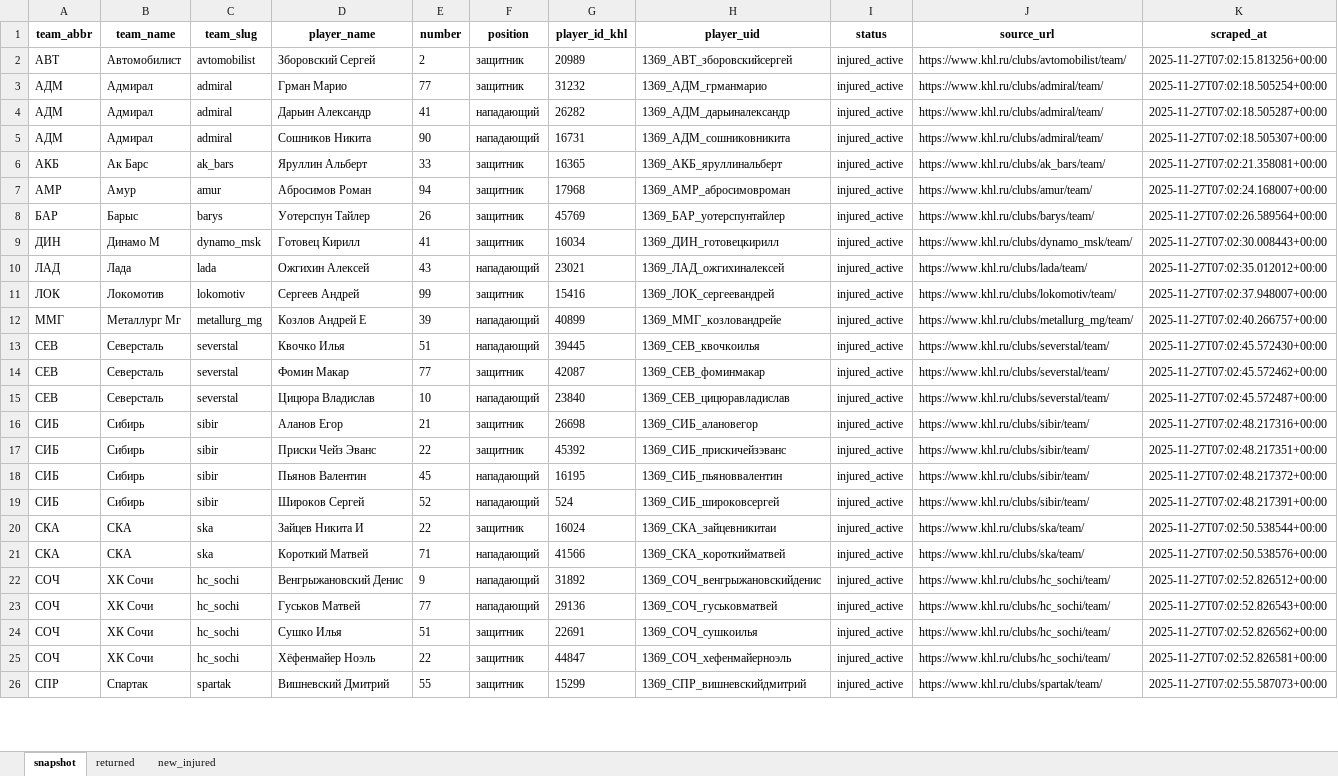
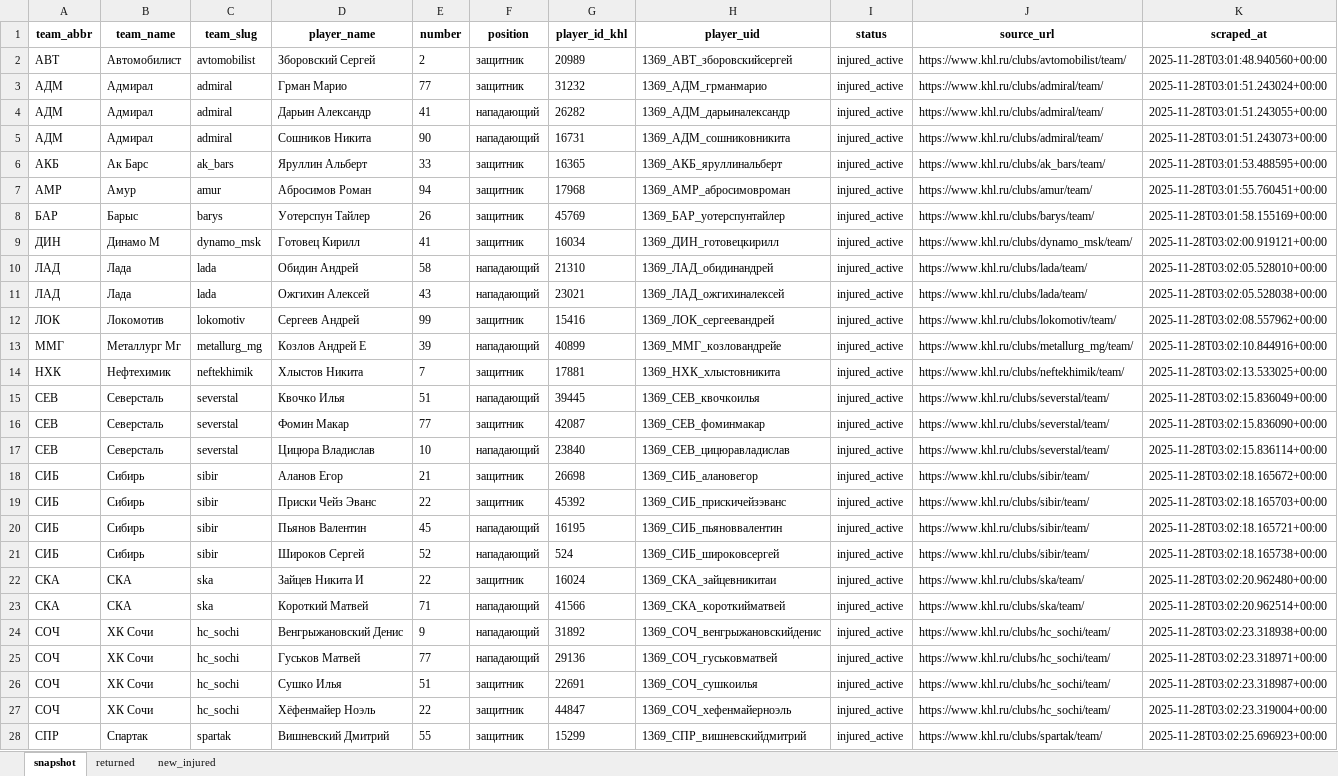
Before and after one commit to GG-Andrew/khl-cloud-results, an Excel workbook: khl/Injuries_Master_Clubs.xlsx, sheet snapshot, drawn as a sheet; only a part is shown; values as stored, in another font and other column widths than the file's, no borders; addresses are those after the commit; the diff covers the shown part only; the diff names each change by its address in the sheet, - before the commit and + after, or states it on an @@ line.

```diff
--- a/khl/Injuries_Master_Clubs.xlsx (sheet snapshot)
+++ b/khl/Injuries_Master_Clubs.xlsx (sheet snapshot)
-K2 (scraped_at): 2025-11-27T07:02:15.813256+00:00
+K2 (scraped_at): 2025-11-28T03:01:48.940560+00:00
-K3 (scraped_at): 2025-11-27T07:02:18.505254+00:00
+K3 (scraped_at): 2025-11-28T03:01:51.243024+00:00
-K4 (scraped_at): 2025-11-27T07:02:18.505287+00:00
+K4 (scraped_at): 2025-11-28T03:01:51.243055+00:00
-K5 (scraped_at): 2025-11-27T07:02:18.505307+00:00
+K5 (scraped_at): 2025-11-28T03:01:51.243073+00:00
-K6 (scraped_at): 2025-11-27T07:02:21.358081+00:00
+K6 (scraped_at): 2025-11-28T03:01:53.488595+00:00
-K7 (scraped_at): 2025-11-27T07:02:24.168007+00:00
+K7 (scraped_at): 2025-11-28T03:01:55.760451+00:00
-K8 (scraped_at): 2025-11-27T07:02:26.589564+00:00
+K8 (scraped_at): 2025-11-28T03:01:58.155169+00:00
-K9 (scraped_at): 2025-11-27T07:02:30.008443+00:00
+K9 (scraped_at): 2025-11-28T03:02:00.919121+00:00
+row 10: ЛАД | Лада | lada | Обидин Андрей | 58 | нападающий | 21310 | 1369_ЛАД_обидинандрей | injured_active | https://www.khl.ru/clubs/lada/team/ | 2025-11-28T03:02:05.528010+00:00
-K11 (scraped_at): 2025-11-27T07:02:35.012012+00:00
+K11 (scraped_at): 2025-11-28T03:02:05.528038+00:00
-K12 (scraped_at): 2025-11-27T07:02:37.948007+00:00
+K12 (scraped_at): 2025-11-28T03:02:08.557962+00:00
-K13 (scraped_at): 2025-11-27T07:02:40.266757+00:00
+K13 (scraped_at): 2025-11-28T03:02:10.844916+00:00
+row 14: НХК | Нефтехимик | neftekhimik | Хлыстов Никита | 7 | защитник | 17881 | 1369_НХК_хлыстовникита | injured_active | https://www.khl.ru/clubs/neftekhimik/team/ | 2025-11-28T03:02:13.533025+00:00
-K15 (scraped_at): 2025-11-27T07:02:45.572430+00:00
+K15 (scraped_at): 2025-11-28T03:02:15.836049+00:00
-K16 (scraped_at): 2025-11-27T07:02:45.572462+00:00
+K16 (scraped_at): 2025-11-28T03:02:15.836090+00:00
-K17 (scraped_at): 2025-11-27T07:02:45.572487+00:00
+K17 (scraped_at): 2025-11-28T03:02:15.836114+00:00
-K18 (scraped_at): 2025-11-27T07:02:48.217316+00:00
+K18 (scraped_at): 2025-11-28T03:02:18.165672+00:00
-K19 (scraped_at): 2025-11-27T07:02:48.217351+00:00
+K19 (scraped_at): 2025-11-28T03:02:18.165703+00:00
-K20 (scraped_at): 2025-11-27T07:02:48.217372+00:00
+K20 (scraped_at): 2025-11-28T03:02:18.165721+00:00
-K21 (scraped_at): 2025-11-27T07:02:48.217391+00:00
+K21 (scraped_at): 2025-11-28T03:02:18.165738+00:00
-K22 (scraped_at): 2025-11-27T07:02:50.538544+00:00
+K22 (scraped_at): 2025-11-28T03:02:20.962480+00:00
-K23 (scraped_at): 2025-11-27T07:02:50.538576+00:00
+K23 (scraped_at): 2025-11-28T03:02:20.962514+00:00
-K24 (scraped_at): 2025-11-27T07:02:52.826512+00:00
+K24 (scraped_at): 2025-11-28T03:02:23.318938+00:00
-K25 (scraped_at): 2025-11-27T07:02:52.826543+00:00
+K25 (scraped_at): 2025-11-28T03:02:23.318971+00:00
-K26 (scraped_at): 2025-11-27T07:02:52.826562+00:00
+K26 (scraped_at): 2025-11-28T03:02:23.318987+00:00
-K27 (scraped_at): 2025-11-27T07:02:52.826581+00:00
+K27 (scraped_at): 2025-11-28T03:02:23.319004+00:00
-K28 (scraped_at): 2025-11-27T07:02:55.587073+00:00
+K28 (scraped_at): 2025-11-28T03:02:25.696923+00:00
```
Also changed, not shown: 1 added row, 1 removed row and 5 edited cells elsewhere in this sheet, sheet returned, sheet new_injured, khl/Form-5_Games_actaul.xlsx, khl/Form-5_Games_home_away.xlsx, 11 other files.
